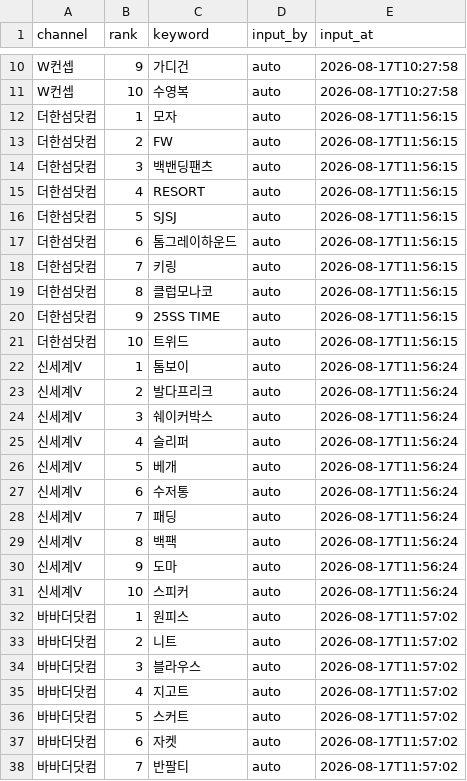
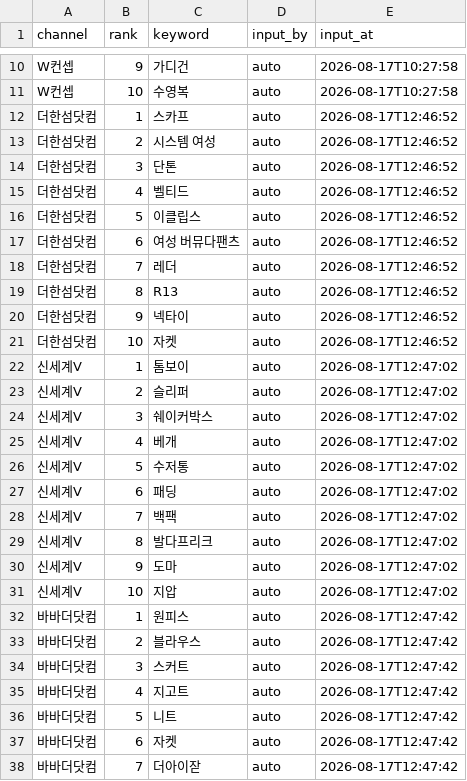
Before and after one commit to performanceteam12-sketch/babathe-trend-dashboard, a CSV file: data/app_search/2026-08-17.csv, drawn as a sheet; only a part is shown, gaps mark what is left out; the diff covers the shown part only.

```diff
--- a/data/app_search/2026-08-17.csv
+++ b/data/app_search/2026-08-17.csv
@@ -11,28 +11,28 @@ W컨셉,9,가디건,auto,2026-08-17T10:27:58
 W컨셉,10,수영복,auto,2026-08-17T10:27:58
-더한섬닷컴,1,모자,auto,2026-08-17T11:56:15
-더한섬닷컴,2,FW,auto,2026-08-17T11:56:15
-더한섬닷컴,3,백밴딩팬츠,auto,2026-08-17T11:56:15
-더한섬닷컴,4,RESORT,auto,2026-08-17T11:56:15
-더한섬닷컴,5,SJSJ,auto,2026-08-17T11:56:15
-더한섬닷컴,6,톰그레이하운드,auto,2026-08-17T11:56:15
-더한섬닷컴,7,키링,auto,2026-08-17T11:56:15
-더한섬닷컴,8,클럽모나코,auto,2026-08-17T11:56:15
-더한섬닷컴,9,25SS TIME,auto,2026-08-17T11:56:15
-더한섬닷컴,10,트위드,auto,2026-08-17T11:56:15
-신세계V,1,톰보이,auto,2026-08-17T11:56:24
-신세계V,2,발다프리크,auto,2026-08-17T11:56:24
-신세계V,3,쉐이커박스,auto,2026-08-17T11:56:24
-신세계V,4,슬리퍼,auto,2026-08-17T11:56:24
-신세계V,5,베개,auto,2026-08-17T11:56:24
-신세계V,6,수저통,auto,2026-08-17T11:56:24
-신세계V,7,패딩,auto,2026-08-17T11:56:24
-신세계V,8,백팩,auto,2026-08-17T11:56:24
-신세계V,9,도마,auto,2026-08-17T11:56:24
-신세계V,10,스피커,auto,2026-08-17T11:56:24
-바바더닷컴,1,원피스,auto,2026-08-17T11:57:02
-바바더닷컴,2,니트,auto,2026-08-17T11:57:02
-바바더닷컴,3,블라우스,auto,2026-08-17T11:57:02
-바바더닷컴,4,지고트,auto,2026-08-17T11:57:02
-바바더닷컴,5,스커트,auto,2026-08-17T11:57:02
-바바더닷컴,6,자켓,auto,2026-08-17T11:57:02
-바바더닷컴,7,반팔티,auto,2026-08-17T11:57:02
+더한섬닷컴,1,스카프,auto,2026-08-17T12:46:52
+더한섬닷컴,2,시스템 여성,auto,2026-08-17T12:46:52
+더한섬닷컴,3,단톤,auto,2026-08-17T12:46:52
+더한섬닷컴,4,벨티드,auto,2026-08-17T12:46:52
+더한섬닷컴,5,이클립스,auto,2026-08-17T12:46:52
+더한섬닷컴,6,여성 버뮤다팬츠,auto,2026-08-17T12:46:52
+더한섬닷컴,7,레더,auto,2026-08-17T12:46:52
+더한섬닷컴,8,R13,auto,2026-08-17T12:46:52
+더한섬닷컴,9,넥타이,auto,2026-08-17T12:46:52
+더한섬닷컴,10,자켓,auto,2026-08-17T12:46:52
+신세계V,1,톰보이,auto,2026-08-17T12:47:02
+신세계V,2,슬리퍼,auto,2026-08-17T12:47:02
+신세계V,3,쉐이커박스,auto,2026-08-17T12:47:02
+신세계V,4,베개,auto,2026-08-17T12:47:02
+신세계V,5,수저통,auto,2026-08-17T12:47:02
+신세계V,6,패딩,auto,2026-08-17T12:47:02
+신세계V,7,백팩,auto,2026-08-17T12:47:02
+신세계V,8,발다프리크,auto,2026-08-17T12:47:02
+신세계V,9,도마,auto,2026-08-17T12:47:02
+신세계V,10,지압,auto,2026-08-17T12:47:02
+바바더닷컴,1,원피스,auto,2026-08-17T12:47:42
+바바더닷컴,2,블라우스,auto,2026-08-17T12:47:42
+바바더닷컴,3,스커트,auto,2026-08-17T12:47:42
+바바더닷컴,4,지고트,auto,2026-08-17T12:47:42
+바바더닷컴,5,니트,auto,2026-08-17T12:47:42
+바바더닷컴,6,자켓,auto,2026-08-17T12:47:42
+바바더닷컴,7,더아이잗,auto,2026-08-17T12:47:42
```
Also changed, not shown: 6 edited cells elsewhere in this file.
